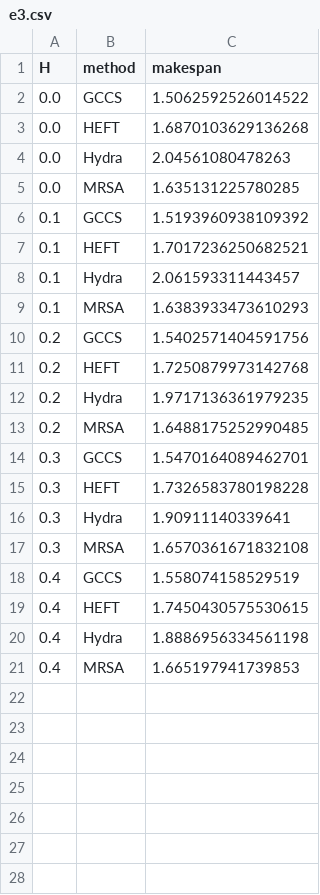
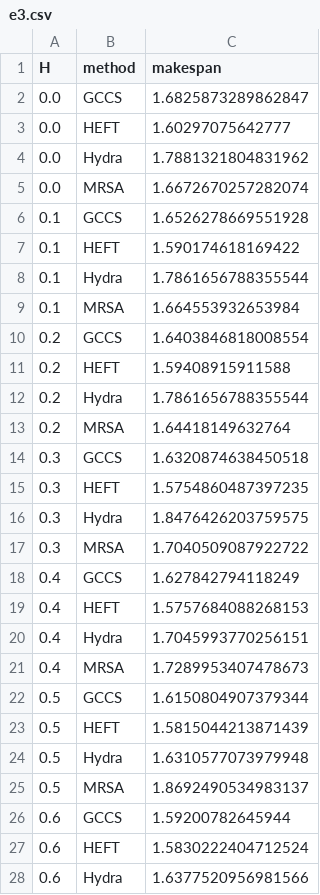
Before and after one commit to Haoy1102/GCCS, a CSV file: output/data_bk/v4/e3.csv, drawn as a sheet; only a part is shown; the diff covers the shown part only.

```diff
--- a/output/data_bk/v4/e3.csv
+++ b/output/data_bk/v4/e3.csv
@@ -1,21 +1,28 @@
 H,method,makespan
-0.0,GCCS,1.5062592526014522
-0.0,HEFT,1.6870103629136268
-0.0,Hydra,2.04561080478263
-0.0,MRSA,1.635131225780285
-0.1,GCCS,1.5193960938109392
-0.1,HEFT,1.7017236250682521
-0.1,Hydra,2.061593311443457
-0.1,MRSA,1.6383933473610293
-0.2,GCCS,1.5402571404591756
-0.2,HEFT,1.7250879973142768
-0.2,Hydra,1.9717136361979235
-0.2,MRSA,1.6488175252990485
-0.3,GCCS,1.5470164089462701
-0.3,HEFT,1.7326583780198228
-0.3,Hydra,1.90911140339641
-0.3,MRSA,1.6570361671832108
-0.4,GCCS,1.558074158529519
-0.4,HEFT,1.7450430575530615
-0.4,Hydra,1.8886956334561198
-0.4,MRSA,1.665197941739853
+0.0,GCCS,1.6825873289862847
+0.0,HEFT,1.60297075642777
+0.0,Hydra,1.7881321804831962
+0.0,MRSA,1.6672670257282074
+0.1,GCCS,1.6526278669551928
+0.1,HEFT,1.590174618169422
+0.1,Hydra,1.7861656788355544
+0.1,MRSA,1.664553932653984
+0.2,GCCS,1.6403846818008554
+0.2,HEFT,1.59408915911588
+0.2,Hydra,1.7861656788355544
+0.2,MRSA,1.64418149632764
+0.3,GCCS,1.6320874638450518
+0.3,HEFT,1.5754860487397235
+0.3,Hydra,1.8476426203759575
+0.3,MRSA,1.7040509087922722
+0.4,GCCS,1.627842794118249
+0.4,HEFT,1.5757684088268153
+0.4,Hydra,1.7045993770256151
+0.4,MRSA,1.7289953407478673
+0.5,GCCS,1.6150804907379344
+0.5,HEFT,1.5815044213871439
+0.5,Hydra,1.6310577073979948
+0.5,MRSA,1.8692490534983137
+0.6,GCCS,1.59200782645944
+0.6,HEFT,1.5830222404712524
+0.6,Hydra,1.6377520956981566
```
Also changed, not shown: 17 added rows elsewhere in this file, output/data_bk/v4/e3_longtail.csv, 17 other files.
